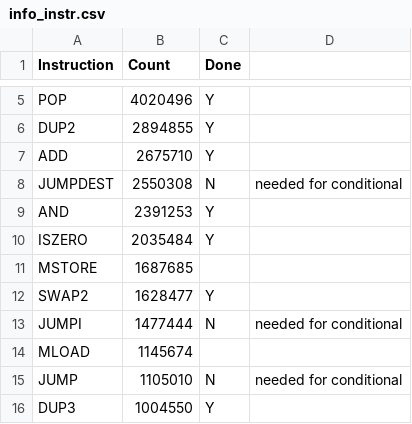
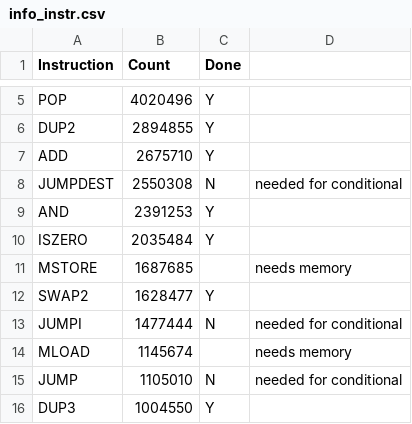
Before and after one commit to juliannagele/ebso, a CSV file: doc/info_instr.csv, drawn as a sheet; only a part is shown, gaps mark what is left out; the diff covers the shown part only.

Commit message:
Add more information on instructions

```diff
--- a/doc/info_instr.csv
+++ b/doc/info_instr.csv
@@ -10,6 +10,6 @@ AND,2391253,Y,
 ISZERO,2035484,Y,
-MSTORE,1687685,,
+MSTORE,1687685,,needs memory
 SWAP2,1628477,Y,
 JUMPI,1477444,N,needed for conditional
-MLOAD,1145674,,
+MLOAD,1145674,,needs memory
 JUMP,1105010,N,needed for conditional
```
Also changed, not shown: 10 edited cells elsewhere in this file.
